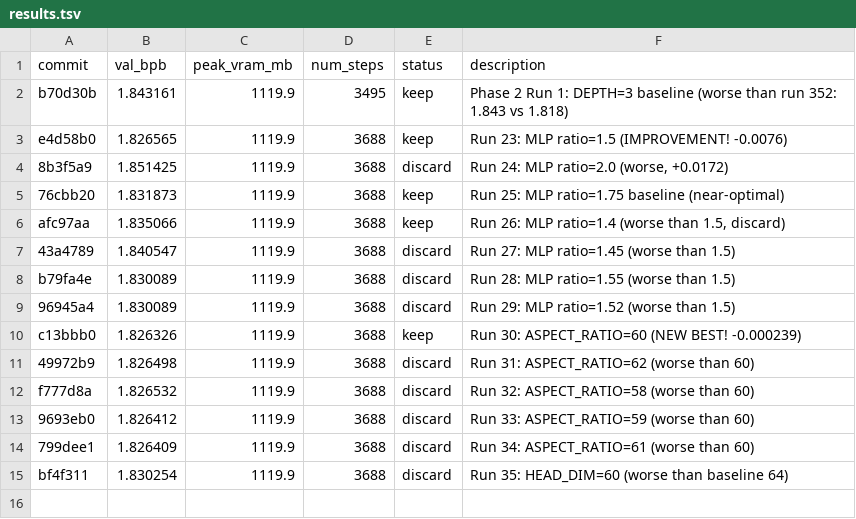
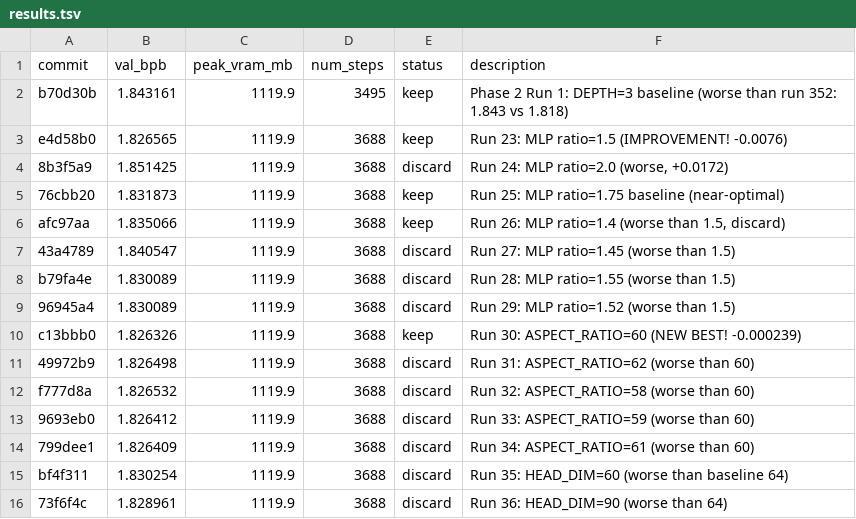
Before and after one commit to rvlambda1-ship-it/autoresearch-revi, a TSV file: results.tsv, drawn as a sheet; the diff names each change by its address in the sheet, - before the commit and + after, or states it on an @@ line.

Commit message:
Run 37: EMBEDDING_LR=1.1 (retuning for ASPECT_RATIO=60, HEAD_DIM=64 reset)

```diff
--- a/results.tsv
+++ b/results.tsv
+row 16: 73f6f4c | 1.828961 | 1119.9 | 3688 | discard | Run 36: HEAD_DIM=90 (worse than 64)
```
Also changed, not shown: 2 other files.
